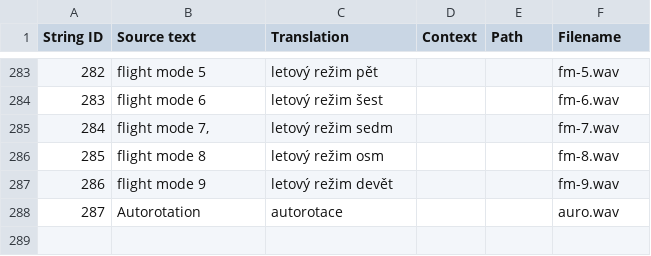
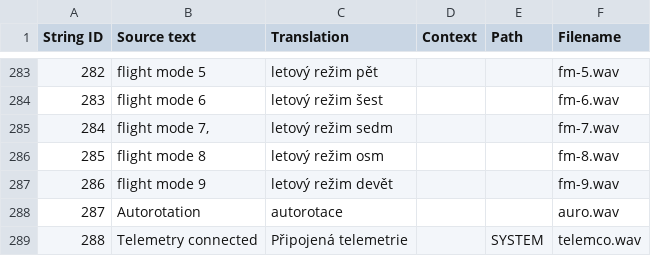
Before and after one commit to EdgeTX/edgetx-sdcard-sounds, a CSV file: voices/cs-CZ.csv, drawn as a sheet; only a part is shown, gaps mark what is left out; the diff names each change by its address in the sheet, - before the commit and + after, or states it on an @@ line.

```diff
--- a/voices/cs-CZ.csv
+++ b/voices/cs-CZ.csv
+row 289: 288 | Telemetry connected | Připojená telemetrie |  | SYSTEM | telemco.wav
```
Also changed, not shown: voices/de-DE.csv, voices/fr-FR.csv, 55 other files.
